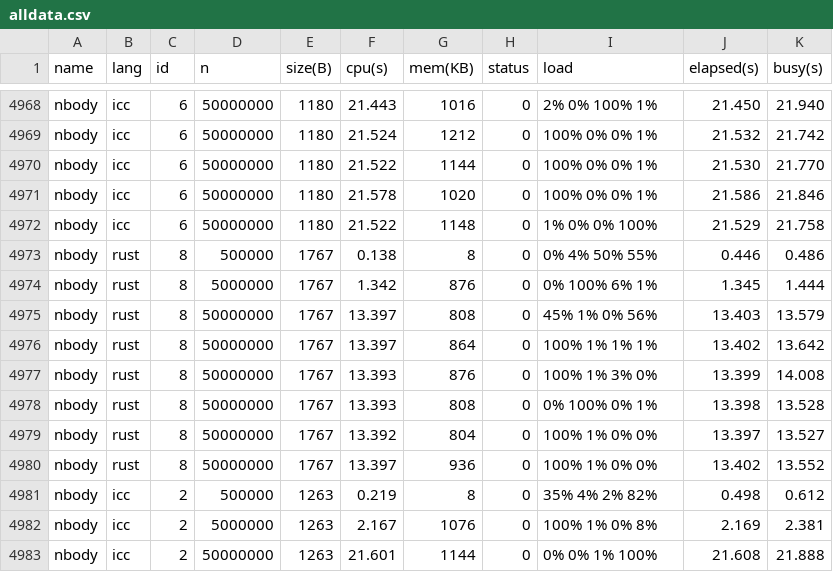
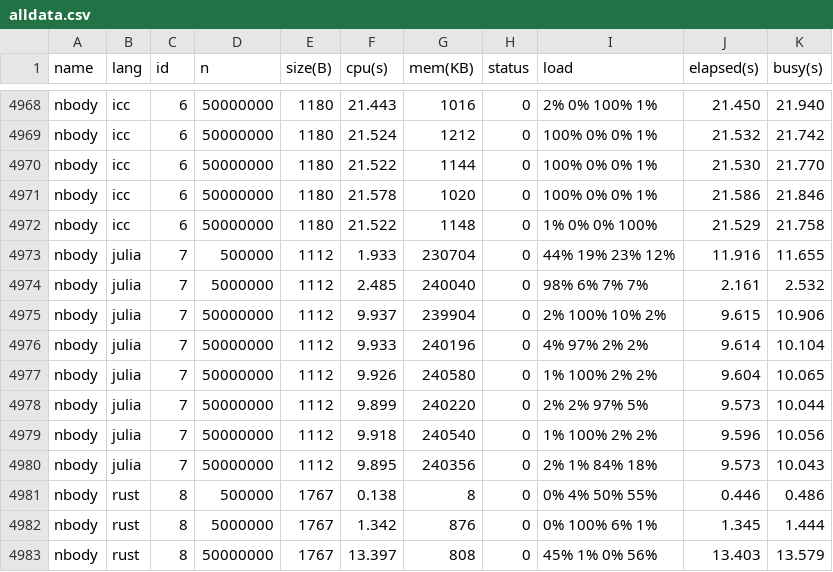
Before and after one commit to kirisky/benchmarks-game, a CSV file: public/data/alldata.csv, drawn as a sheet; only a part is shown, gaps mark what is left out; the shorter side is filled out with more unchanged rows; the diff names each change by its address in the sheet, - before the commit and + after, or states it on an @@ line.

```diff
--- a/public/data/alldata.csv
+++ b/public/data/alldata.csv
+row 4973: nbody | julia | 7 | 500000 | 1112 | 1.933 | 230704 | 0 | 44% 19% 23% 12% | 11.916 | 11.655
+row 4974: nbody | julia | 7 | 5000000 | 1112 | 2.485 | 240040 | 0 | 98% 6% 7% 7% | 2.161 | 2.532
+row 4975: nbody | julia | 7 | 50000000 | 1112 | 9.937 | 239904 | 0 | 2% 100% 10% 2% | 9.615 | 10.906
+row 4976: nbody | julia | 7 | 50000000 | 1112 | 9.933 | 240196 | 0 | 4% 97% 2% 2% | 9.614 | 10.104
+row 4977: nbody | julia | 7 | 50000000 | 1112 | 9.926 | 240580 | 0 | 1% 100% 2% 2% | 9.604 | 10.065
+row 4978: nbody | julia | 7 | 50000000 | 1112 | 9.899 | 240220 | 0 | 2% 2% 97% 5% | 9.573 | 10.044
+row 4979: nbody | julia | 7 | 50000000 | 1112 | 9.918 | 240540 | 0 | 1% 100% 2% 2% | 9.596 | 10.056
+row 4980: nbody | julia | 7 | 50000000 | 1112 | 9.895 | 240356 | 0 | 2% 1% 84% 18% | 9.573 | 10.043
```
Also changed, not shown: public/data/data.csv, public/data/ndata.csv, 12 other files.
